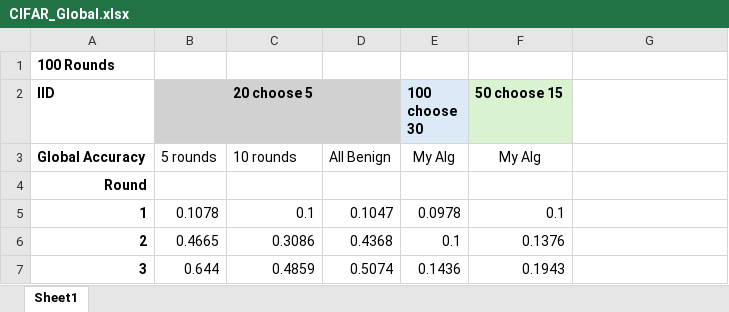
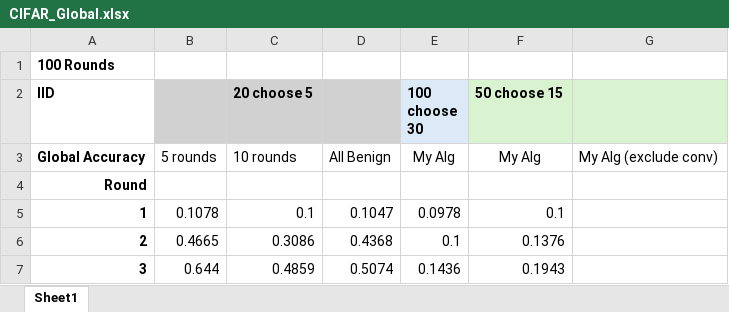
Before and after one commit to Ashley0909/Recover_FedAssets, an Excel workbook: CIFAR_Global.xlsx, sheet Sheet1, drawn as a sheet; only a part is shown; values as stored, in another font and other column widths than the file's, no borders; charts and pictures not drawn; the diff names each change by its address in the sheet, - before the commit and + after, or states it on an @@ line.

Commit message:
exclude conv

```diff
--- a/CIFAR_Global.xlsx (sheet Sheet1)
+++ b/CIFAR_Global.xlsx (sheet Sheet1)
-G2 fill: none
+G2 fill: #D9F2D0
-G3: (empty)
+G3: My Alg (exclude conv)
```
Also changed, not shown: charts or pictures, 2 other files.
